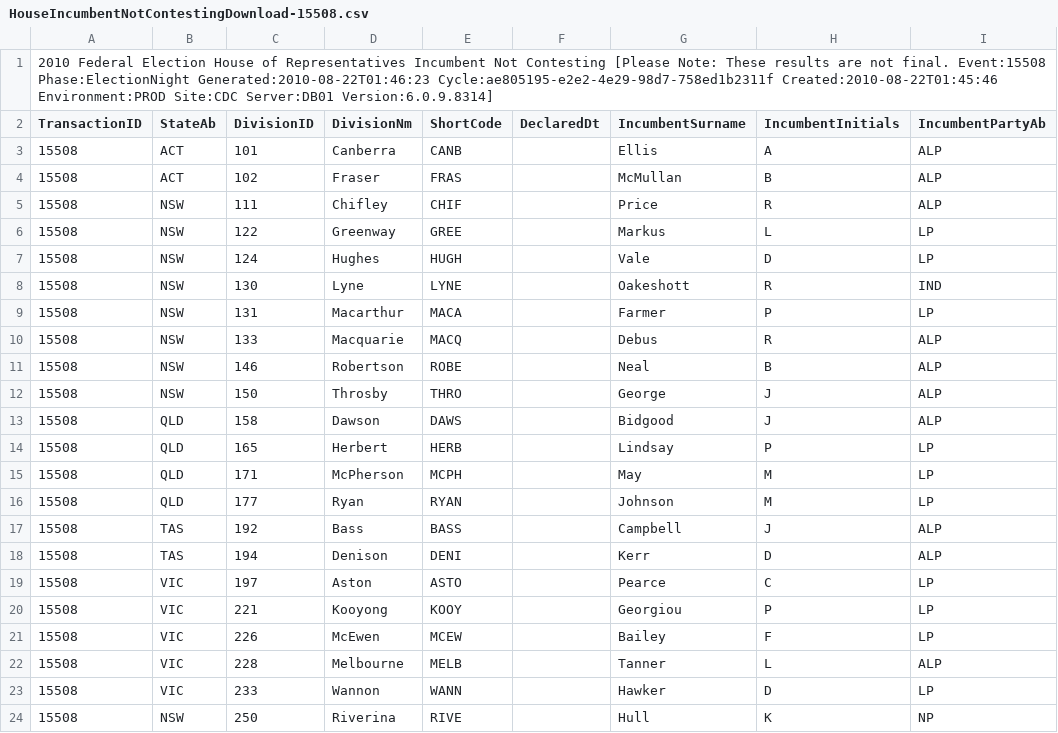
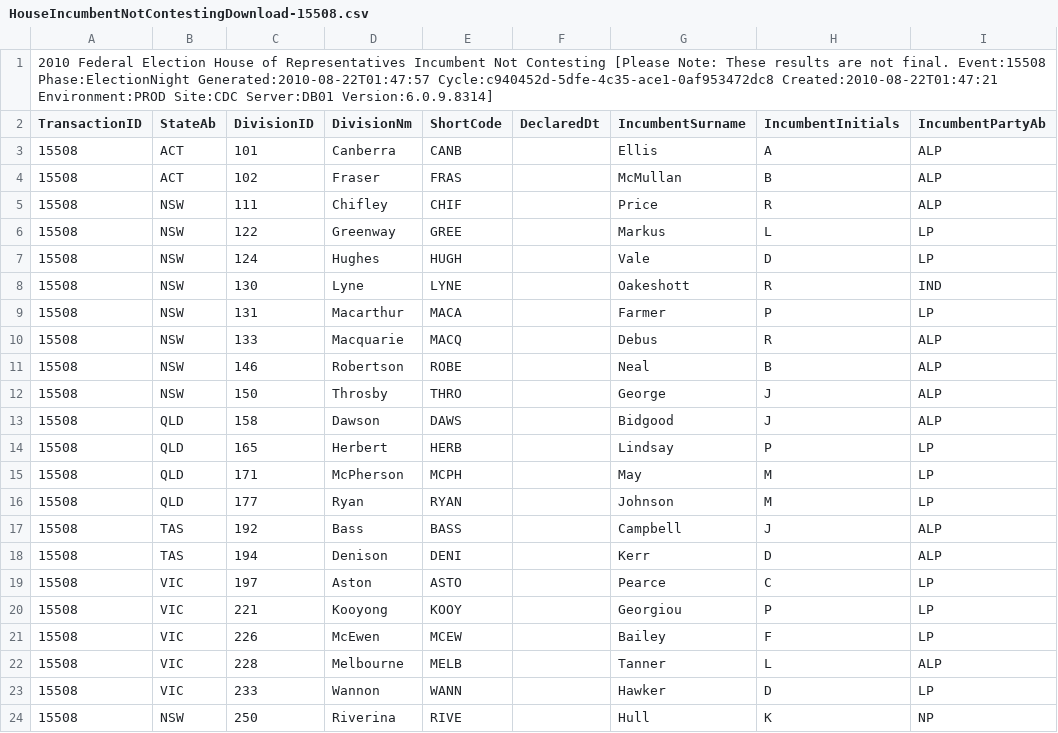
Before and after one commit to d1b/AustralianFederalElection2010CSV, a CSV file: HouseIncumbentNotContestingDownload-15508.csv, drawn as a sheet; only a part is shown; the diff names each change by its address in the sheet, - before the commit and + after, or states it on an @@ line.

```diff
--- a/HouseIncumbentNotContestingDownload-15508.csv
+++ b/HouseIncumbentNotContestingDownload-15508.csv
-A1 (TransactionID): …Event:15508 Phase:ElectionNight Generated:2010-08-22T01:46:23 Cycle:ae805195-e2e2-4e29-98d7-758ed1b2311f Created:2010-08-22T01:45:46 Environment:PROD Site:CDC…
+A1 (TransactionID): …Event:15508 Phase:ElectionNight Generated:2010-08-22T01:47:57 Cycle:c940452d-5dfe-4c35-ace1-0af953472dc8 Created:2010-08-22T01:47:21 Environment:PROD Site:CDC…
```
Also changed, not shown: HouseCandidatesDownload-15508.csv, HouseFirstPrefsByCandidateByVoteTypeDownload-15508.csv, 15 other files.
